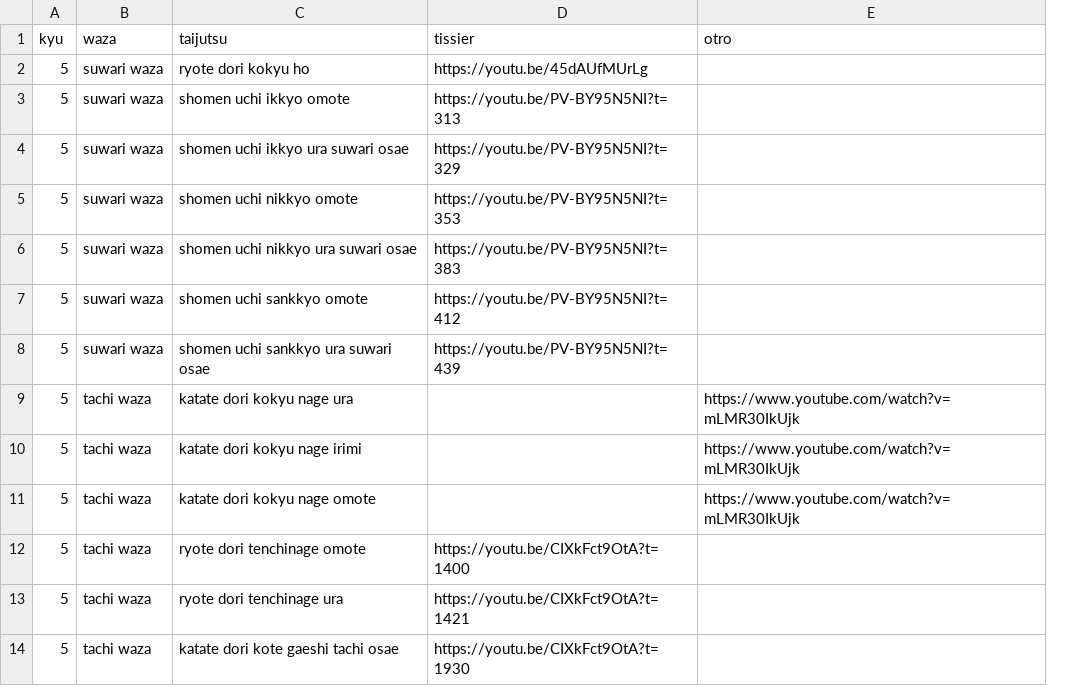
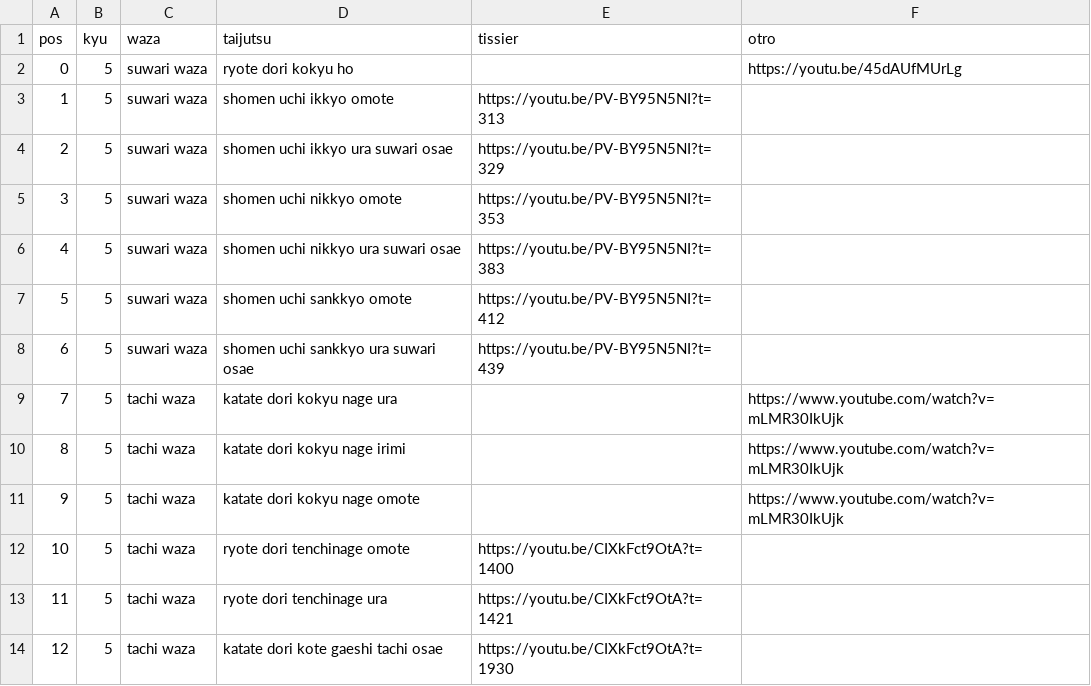
Before and after one commit to profesorfaco/aki, a CSV file: data.csv, drawn as a sheet; only a part is shown; addresses are those after the commit; the diff names each change by its address in the sheet, - before the commit and + after, or states it on an @@ line.

Commit message:
Add files via upload

```diff
--- a/data.csv
+++ b/data.csv
+column A (pos), rows 2-14: 0 | 1 | 2 | 3 | 4 | 5 | 6 | 7 | 8 | 9 | 10 | 11 | 12
-E2 (tissier): https://youtu.be/45dAUfMUrLg
+E2 (tissier): (empty)
-F2 (otro): (empty)
+F2 (otro): https://youtu.be/45dAUfMUrLg
```
